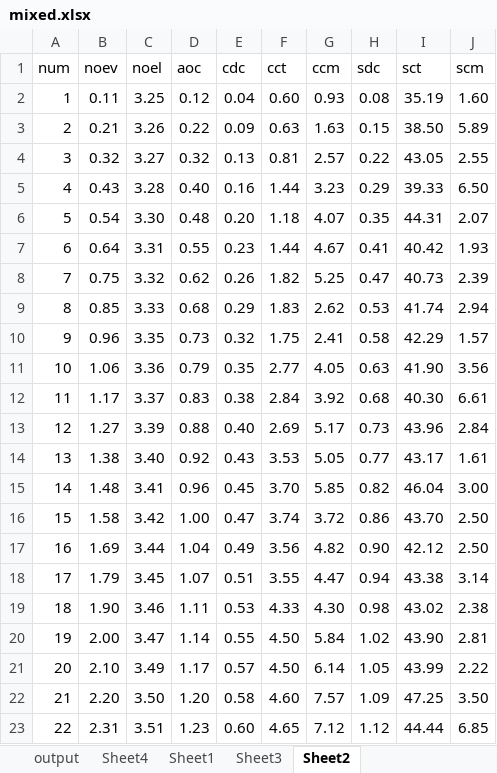
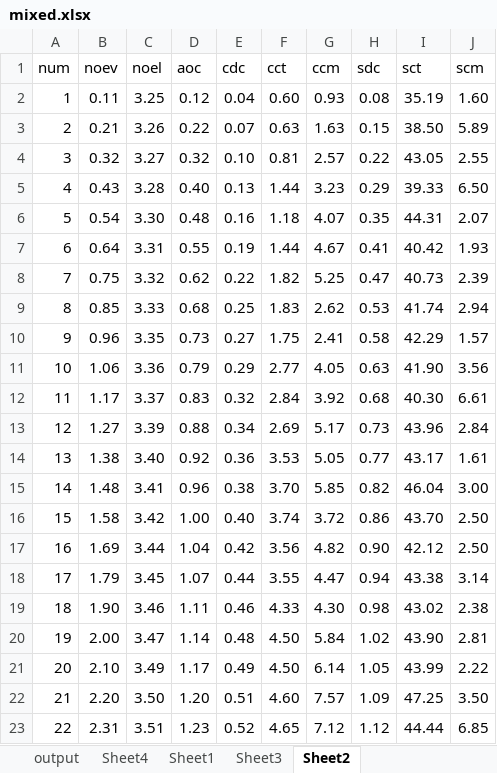
Before and after one commit to alfa-ryano/THESIS, an Excel workbook: data/mixed.xlsx, sheet Sheet2, drawn as a sheet; values as stored, in another font and other column widths than the file's, no borders; the diff names each change by its address in the sheet, - before the commit and + after, or states it on an @@ line.

```diff
--- a/data/mixed.xlsx (sheet Sheet2)
+++ b/data/mixed.xlsx (sheet Sheet2)
-E3 (cdc): 0.09
+E3 (cdc): 0.07
-E4 (cdc): 0.13
+E4 (cdc): 0.10
-E5 (cdc): 0.16
+E5 (cdc): 0.13
-E6 (cdc): 0.20
+E6 (cdc): 0.16
-E7 (cdc): 0.23
+E7 (cdc): 0.19
-E8 (cdc): 0.26
+E8 (cdc): 0.22
-E9 (cdc): 0.29
+E9 (cdc): 0.25
-E10 (cdc): 0.32
+E10 (cdc): 0.27
-E11 (cdc): 0.35
+E11 (cdc): 0.29
-E12 (cdc): 0.38
+E12 (cdc): 0.32
-E13 (cdc): 0.40
+E13 (cdc): 0.34
-E14 (cdc): 0.43
+E14 (cdc): 0.36
-E15 (cdc): 0.45
+E15 (cdc): 0.38
-E16 (cdc): 0.47
+E16 (cdc): 0.40
-E17 (cdc): 0.49
+E17 (cdc): 0.42
-E18 (cdc): 0.51
+E18 (cdc): 0.44
-E19 (cdc): 0.53
+E19 (cdc): 0.46
-E20 (cdc): 0.55
+E20 (cdc): 0.48
-E21 (cdc): 0.57
+E21 (cdc): 0.49
-E22 (cdc): 0.58
+E22 (cdc): 0.51
-E23 (cdc): 0.60
+E23 (cdc): 0.52
```
Also changed, not shown: sheet output, sheet Sheet4, sheet Sheet1, charts or pictures, data/add.xlsx, data/change.xlsx, 46 other files.
